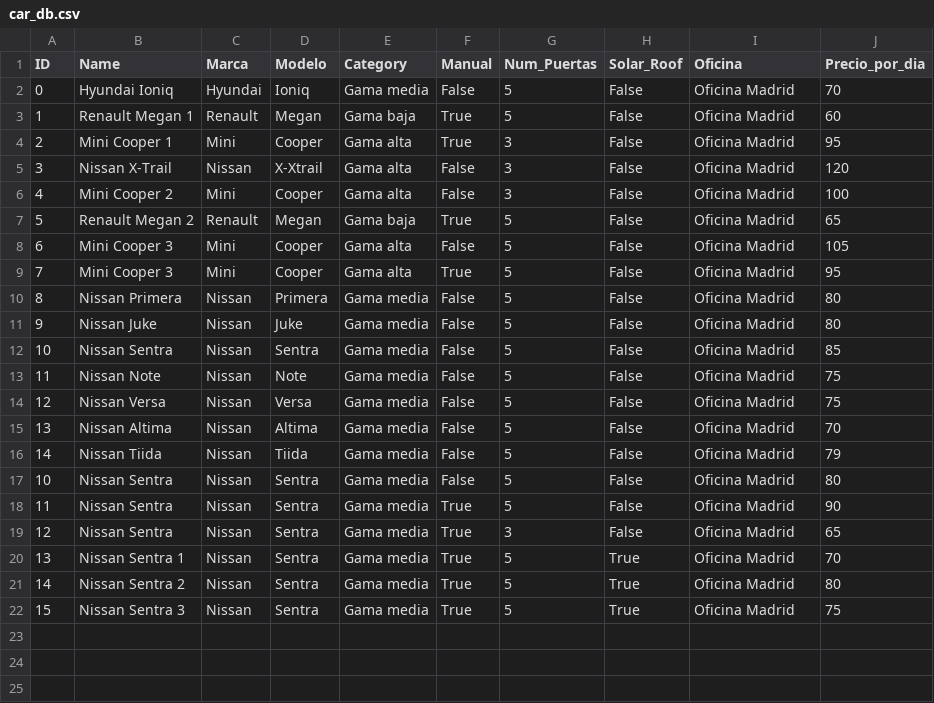
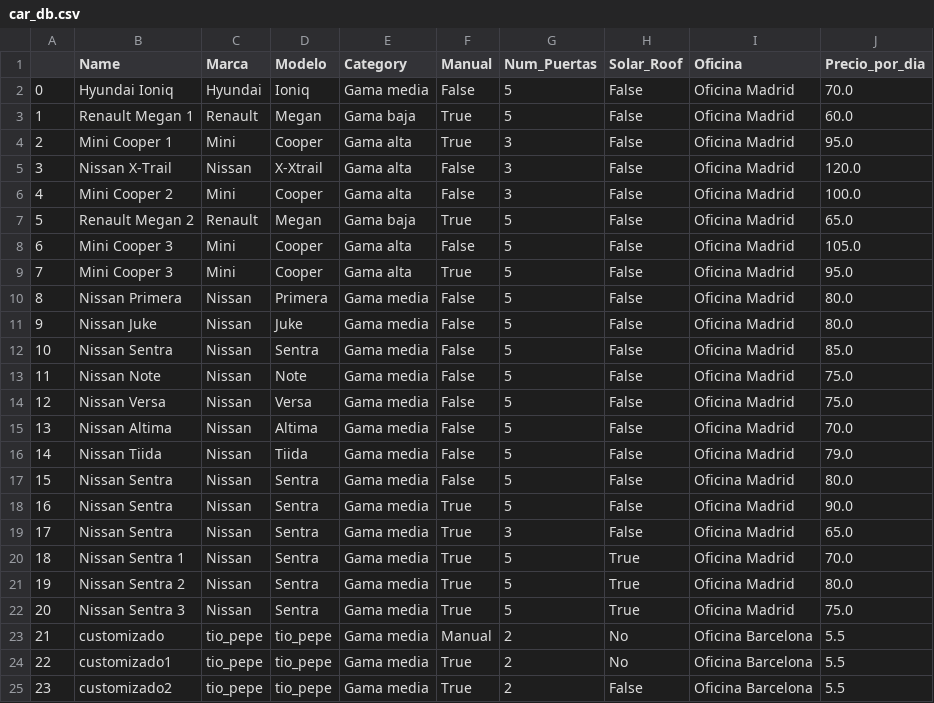
Before and after one commit to J700070/GPI-Alquiler_de_coches, a CSV file: car_db.csv, drawn as a sheet; the diff names each change by its address in the sheet, - before the commit and + after, or states it on an @@ line.

```diff
--- a/car_db.csv
+++ b/car_db.csv
@@ column A renumbered between rows 1 and 22 @@
-J2 (Precio_por_dia): 70
+J2 (Precio_por_dia): 70.0
-J3 (Precio_por_dia): 60
+J3 (Precio_por_dia): 60.0
-J4 (Precio_por_dia): 95
+J4 (Precio_por_dia): 95.0
-J5 (Precio_por_dia): 120
+J5 (Precio_por_dia): 120.0
-J6 (Precio_por_dia): 100
+J6 (Precio_por_dia): 100.0
-J7 (Precio_por_dia): 65
+J7 (Precio_por_dia): 65.0
-J8 (Precio_por_dia): 105
+J8 (Precio_por_dia): 105.0
-J9 (Precio_por_dia): 95
+J9 (Precio_por_dia): 95.0
-J10:J11 (Precio_por_dia): 80
+J10:J11 (Precio_por_dia): 80.0
-J12 (Precio_por_dia): 85
+J12 (Precio_por_dia): 85.0
-J13:J14 (Precio_por_dia): 75
+J13:J14 (Precio_por_dia): 75.0
-J15 (Precio_por_dia): 70
+J15 (Precio_por_dia): 70.0
-J16 (Precio_por_dia): 79
+J16 (Precio_por_dia): 79.0
-J17 (Precio_por_dia): 80
+J17 (Precio_por_dia): 80.0
-J18 (Precio_por_dia): 90
+J18 (Precio_por_dia): 90.0
-J19 (Precio_por_dia): 65
+J19 (Precio_por_dia): 65.0
-J20 (Precio_por_dia): 70
+J20 (Precio_por_dia): 70.0
-J21 (Precio_por_dia): 80
+J21 (Precio_por_dia): 80.0
-J22 (Precio_por_dia): 75
+J22 (Precio_por_dia): 75.0
+row 23: 21 | customizado | tio_pepe | tio_pepe | Gama media | Manual | 2 | No | Oficina Barcelona | 5.5
+row 24: 22 | customizado1 | tio_pepe | tio_pepe | Gama media | True | 2 | No | Oficina Barcelona | 5.5
+row 25: 23 | customizado2 | tio_pepe | tio_pepe | Gama media | True | 2 | False | Oficina Barcelona | 5.5
```
Also changed, not shown: reservas_db.csv, users_db.csv, 2 other files.
